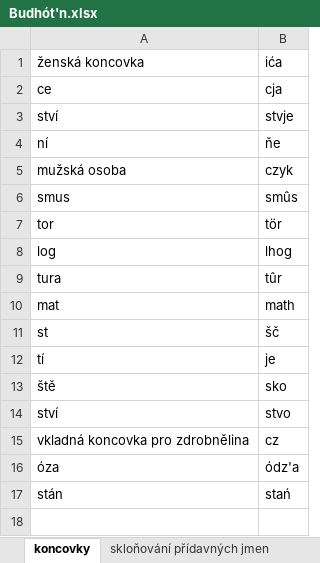
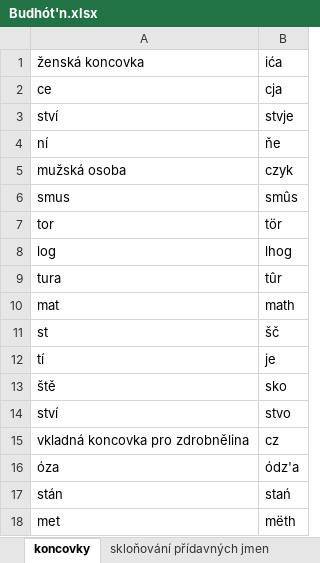
Before and after one commit to classroomtoilet/Budhotn, an Excel workbook: Budhót'n.xlsx, sheet koncovky, drawn as a sheet; values as stored, in another font and other column widths than the file's, no borders; the diff names each change by its address in the sheet, - before the commit and + after, or states it on an @@ line.

```diff
--- a/Budhót'n.xlsx (sheet koncovky)
+++ b/Budhót'n.xlsx (sheet koncovky)
+row 18: met | mëth
```
Also changed, not shown: sheet slovíčka, sheet větné členy, sheet číslovky, sheet Fráze.
